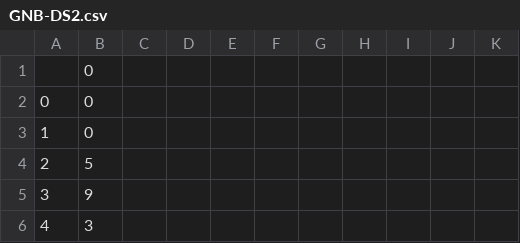
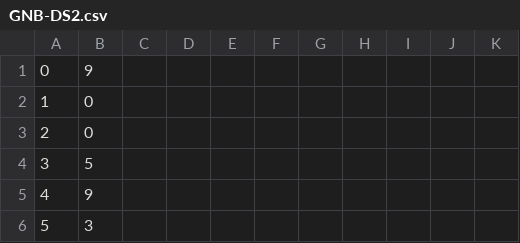
Before and after one commit to KhaledBadran/472_Comparison_of_ML_Techniques, a CSV file: results/GNB-DS2.csv, drawn as a sheet; only a part is shown; removed rows and columns are numbered as before the commit, all else as after; the diff covers the shown part only; the diff names each change by its address in the sheet, - before the commit and + after, or states it on an @@ line.

```diff
--- a/results/GNB-DS2.csv
+++ b/results/GNB-DS2.csv
-row 1:  | 0
+row 1: 0 | 9
@@ column A renumbered between rows 2 and 520 @@
```
Also changed, not shown: 25 added rows elsewhere in this file, results/Base-DT-DS1.csv, results/Base-MLP-DS1.csv, 37 other files.
